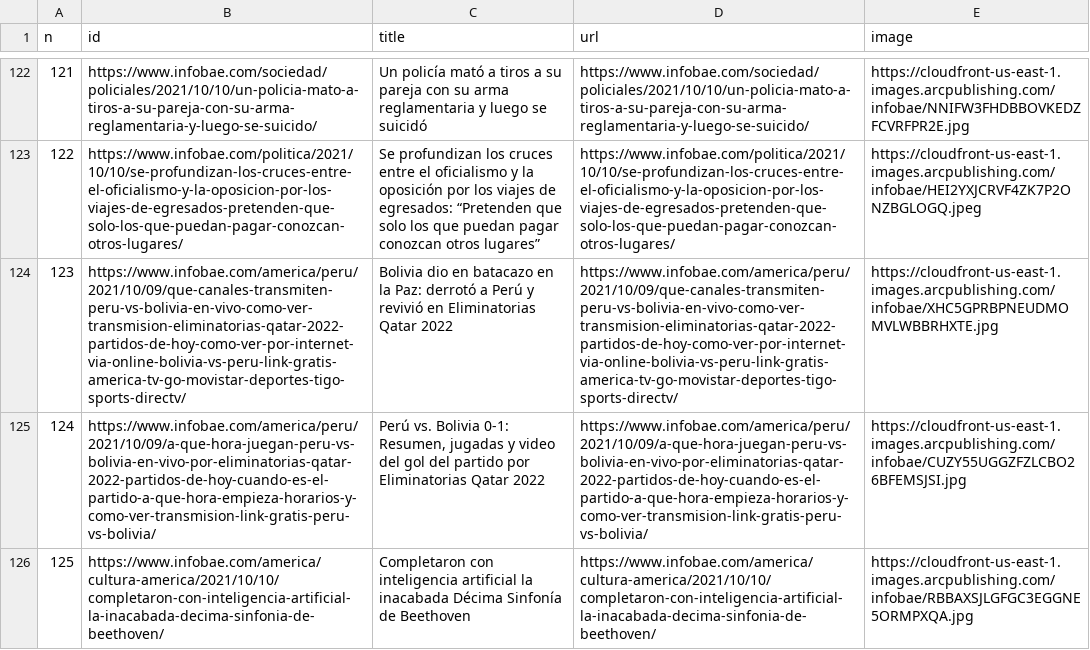
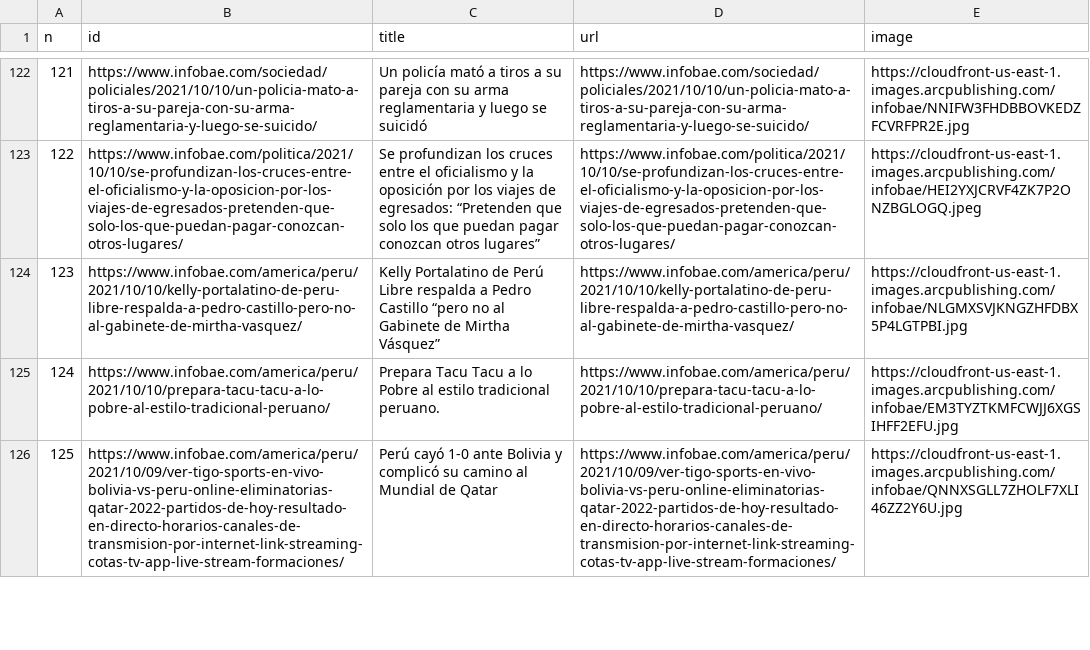
Before and after one commit to diffario/diarios, a CSV file: infobae.csv, drawn as a sheet; only a part is shown, gaps mark what is left out; the diff covers the shown part only; the diff names each change by its address in the sheet, - before the commit and + after, or states it on an @@ line.

```diff
--- a/infobae.csv
+++ b/infobae.csv
-B124 (id): https://www.infobae.com/america/peru/2021/10/09/que-canales-transmiten-peru-vs-bolivia-en-vivo-como-ver-transmision-eliminatorias-qatar-2022-partidos-de-hoy-como-ver-por-internet-via-online-bolivia-vs-peru-link-gratis-america-tv-go-movistar-deportes-tigo-sports-directv/
+B124 (id): https://www.infobae.com/america/peru/2021/10/10/kelly-portalatino-de-peru-libre-respalda-a-pedro-castillo-pero-no-al-gabinete-de-mirtha-vasquez/
-C124 (title): Bolivia dio en batacazo en la Paz: derrotó a Perú y revivió en Eliminatorias Qatar 2022
+C124 (title): Kelly Portalatino de Perú Libre respalda a Pedro Castillo “pero no al Gabinete de Mirtha Vásquez”
-D124 (url): https://www.infobae.com/america/peru/2021/10/09/que-canales-transmiten-peru-vs-bolivia-en-vivo-como-ver-transmision-eliminatorias-qatar-2022-partidos-de-hoy-como-ver-por-internet-via-online-bolivia-vs-peru-link-gratis-america-tv-go-movistar-deportes-tigo-sports-directv/
+D124 (url): https://www.infobae.com/america/peru/2021/10/10/kelly-portalatino-de-peru-libre-respalda-a-pedro-castillo-pero-no-al-gabinete-de-mirtha-vasquez/
-E124 (image): https://cloudfront-us-east-1.images.arcpublishing.com/infobae/XHC5GPRBPNEUDMOMVLWBBRHXTE.jpg
+E124 (image): https://cloudfront-us-east-1.images.arcpublishing.com/infobae/NLGMXSVJKNGZHFDBX5P4LGTPBI.jpg
-B125 (id): https://www.infobae.com/america/peru/2021/10/09/a-que-hora-juegan-peru-vs-bolivia-en-vivo-por-eliminatorias-qatar-2022-partidos-de-hoy-cuando-es-el-partido-a-que-hora-empieza-horarios-y-como-ver-transmision-link-gratis-peru-vs-bolivia/
+B125 (id): https://www.infobae.com/america/peru/2021/10/10/prepara-tacu-tacu-a-lo-pobre-al-estilo-tradicional-peruano/
-C125 (title): Perú vs. Bolivia 0-1: Resumen, jugadas y video del gol del partido por Eliminatorias Qatar 2022
+C125 (title): Prepara Tacu Tacu a lo Pobre al estilo tradicional peruano.
-D125 (url): https://www.infobae.com/america/peru/2021/10/09/a-que-hora-juegan-peru-vs-bolivia-en-vivo-por-eliminatorias-qatar-2022-partidos-de-hoy-cuando-es-el-partido-a-que-hora-empieza-horarios-y-como-ver-transmision-link-gratis-peru-vs-bolivia/
+D125 (url): https://www.infobae.com/america/peru/2021/10/10/prepara-tacu-tacu-a-lo-pobre-al-estilo-tradicional-peruano/
-E125 (image): https://cloudfront-us-east-1.images.arcpublishing.com/infobae/CUZY55UGGZFZLCBO26BFEMSJSI.jpg
+E125 (image): https://cloudfront-us-east-1.images.arcpublishing.com/infobae/EM3TYZTKMFCWJJ6XGSIHFF2EFU.jpg
-B126 (id): https://www.infobae.com/america/cultura-america/2021/10/10/completaron-con-inteligencia-artificial-la-inacabada-decima-sinfonia-de-beethoven/
+B126 (id): https://www.infobae.com/america/peru/2021/10/09/ver-tigo-sports-en-vivo-bolivia-vs-peru-online-eliminatorias-qatar-2022-partidos-de-hoy-resultado-en-directo-horarios-canales-de-transmision-por-internet-link-streaming-cotas-tv-app-live-stream-formaciones/
-C126 (title): Completaron con inteligencia artificial la inacabada Décima Sinfonía de Beethoven
+C126 (title): Perú cayó 1-0 ante Bolivia y complicó su camino al Mundial de Qatar
-D126 (url): https://www.infobae.com/america/cultura-america/2021/10/10/completaron-con-inteligencia-artificial-la-inacabada-decima-sinfonia-de-beethoven/
+D126 (url): https://www.infobae.com/america/peru/2021/10/09/ver-tigo-sports-en-vivo-bolivia-vs-peru-online-eliminatorias-qatar-2022-partidos-de-hoy-resultado-en-directo-horarios-canales-de-transmision-por-internet-link-streaming-cotas-tv-app-live-stream-formaciones/
-E126 (image): https://cloudfront-us-east-1.images.arcpublishing.com/infobae/RBBAXSJLGFGC3EGGNE5ORMPXQA.jpg
+E126 (image): https://cloudfront-us-east-1.images.arcpublishing.com/infobae/QNNXSGLL7ZHOLF7XLI46ZZ2Y6U.jpg
```
Also changed, not shown: 45 edited cells elsewhere in this file, clarin.csv, lanacion.csv, 3 other files.
